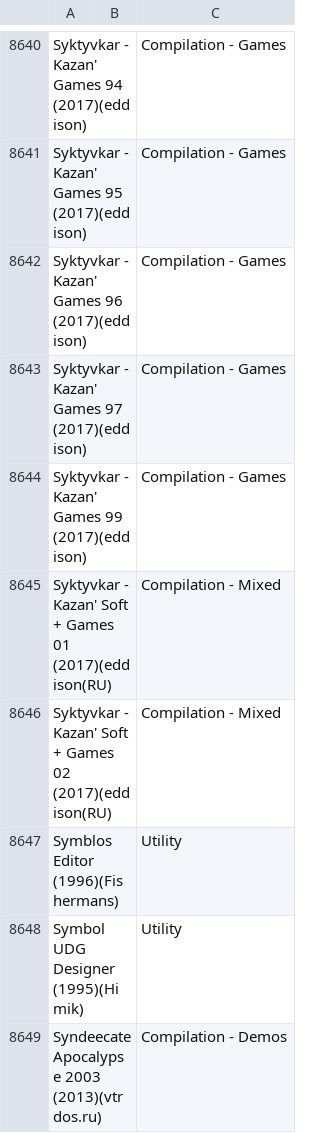
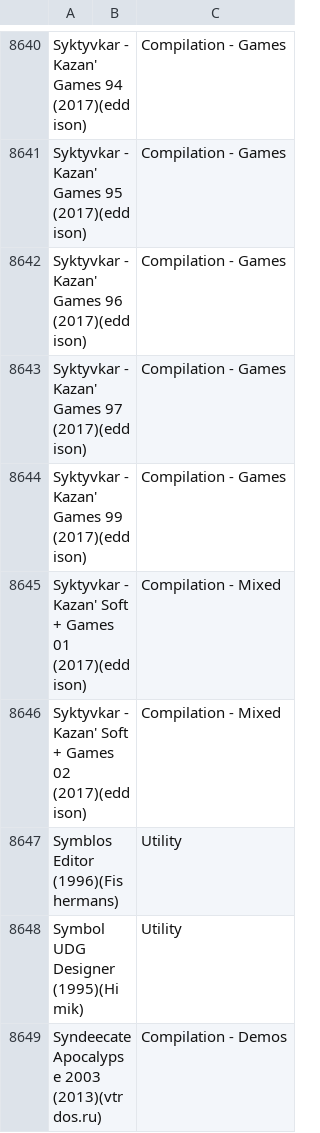
Before and after one commit to ladyeklipse/ZX-Pokemaster, a CSV file: tosec_aliases.csv, drawn as a sheet; only a part is shown, gaps mark what is left out.

```diff
--- a/tosec_aliases.csv
+++ b/tosec_aliases.csv
@@ -8644,4 +8644,4 @@ Syktyvkar - Kazan' Games 97 (2017)(eddison);;Compilation - Games
 Syktyvkar - Kazan' Games 99 (2017)(eddison);;Compilation - Games
-Syktyvkar - Kazan' Soft + Games 01 (2017)(eddison(RU);;Compilation - Mixed
-Syktyvkar - Kazan' Soft + Games 02 (2017)(eddison(RU);;Compilation - Mixed
+Syktyvkar - Kazan' Soft + Games 01 (2017)(eddison);;Compilation - Mixed
+Syktyvkar - Kazan' Soft + Games 02 (2017)(eddison);;Compilation - Mixed
 Symblos Editor (1996)(Fishermans);;Utility
```
Also changed, not shown: 35 other files.
